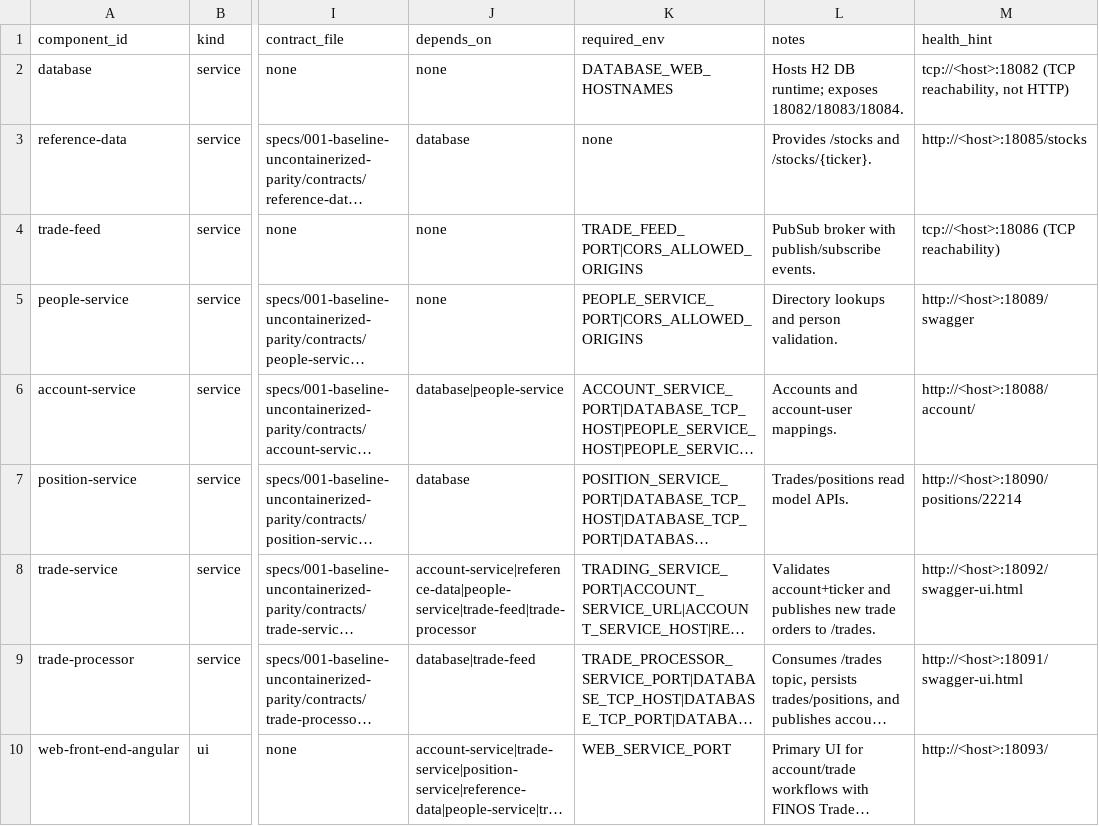
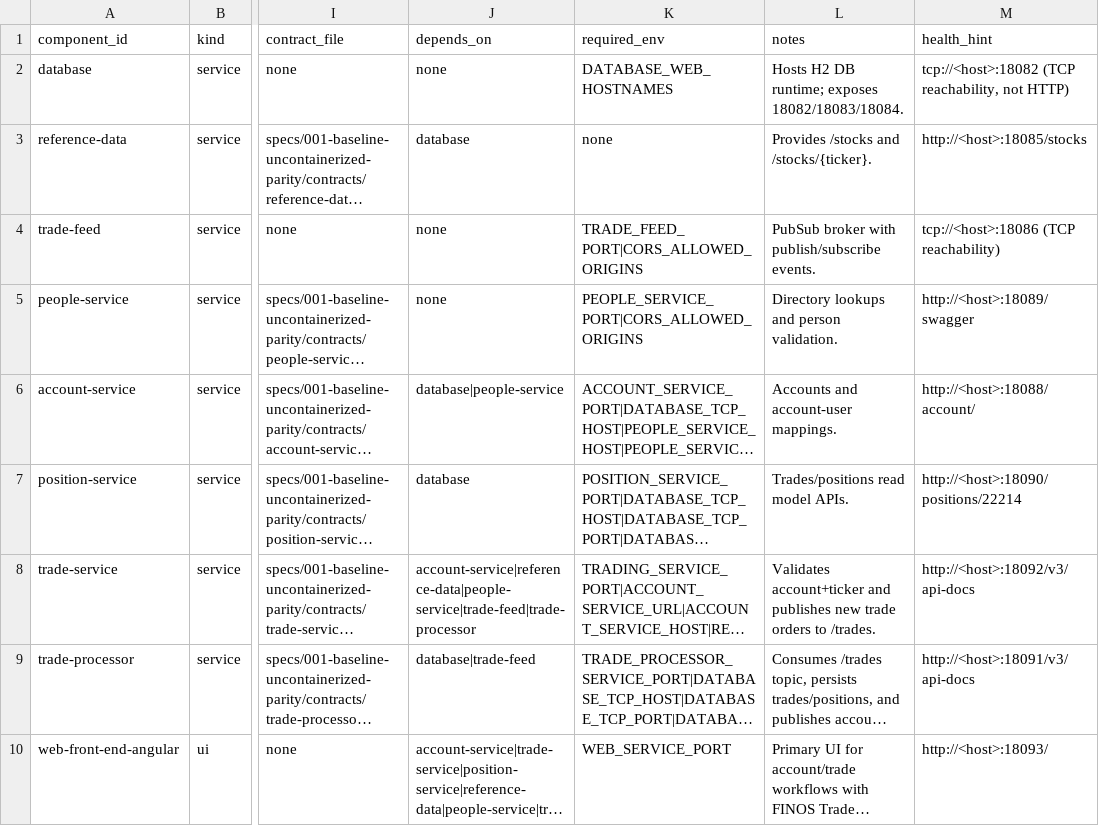
Before and after one commit to finos/traderX, a CSV file: catalog/component-spec.csv, drawn as a sheet; only a part is shown, gaps mark what is left out; long unchanged cells end in …; the diff names each change by its address in the sheet, - before the commit and + after, or states it on an @@ line.

Commit message:
Fix generated-state security scan blockers and docs health checks

```diff
--- a/catalog/component-spec.csv
+++ b/catalog/component-spec.csv
-M8 (health_hint): http://<host>:18092/swagger-ui.html
+M8 (health_hint): http://<host>:18092/v3/api-docs
-M9 (health_hint): http://<host>:18091/swagger-ui.html
+M9 (health_hint): http://<host>:18091/v3/api-docs
```
Also changed, not shown: catalog/base-uncontainerized-processes.csv, 37 other files.
